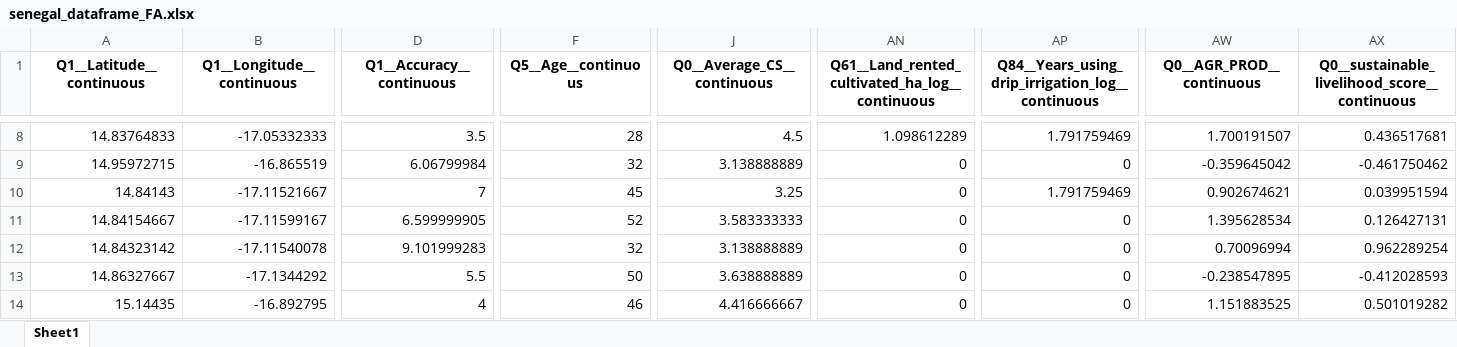
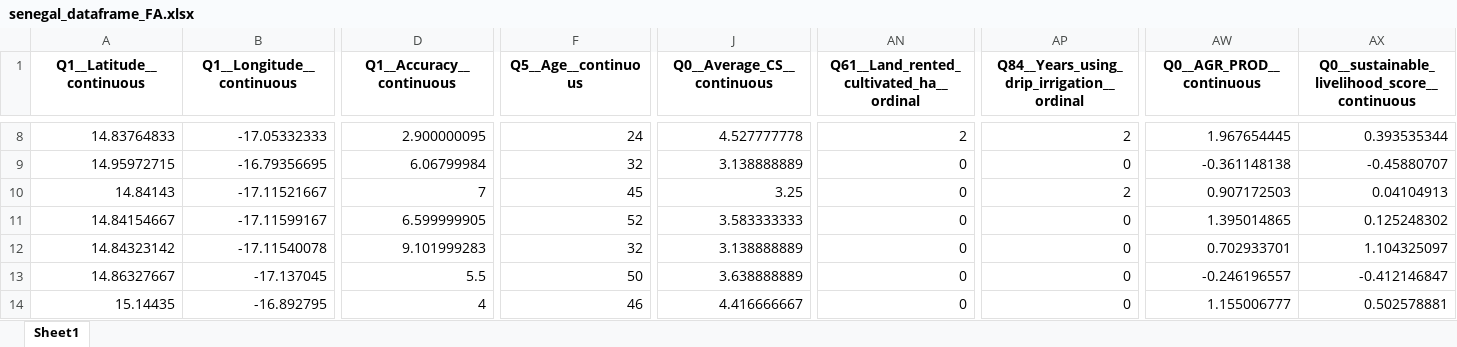
Before and after one commit to thenarrowgate/smallholder-productivity-analysis, an Excel workbook: senegal_dataframe_FA.xlsx, sheet Sheet1, drawn as a sheet; only a part is shown, gaps mark what is left out; values as stored, in another font and other column widths than the file's, no borders; the diff covers the shown part only; the diff names each change by its address in the sheet, - before the commit and + after, or states it on an @@ line.

Commit message:
changed sust index calculation to use q84 sngl ordinal instead of cont

```diff
--- a/senegal_dataframe_FA.xlsx (sheet Sheet1)
+++ b/senegal_dataframe_FA.xlsx (sheet Sheet1)
-AN1: Q61__Land_rented_cultivated_ha_log__continuous
+AN1: Q61__Land_rented_cultivated_ha__ordinal
-AP1: Q84__Years_using_drip_irrigation_log__continuous
+AP1: Q84__Years_using_drip_irrigation__ordinal
-D8 (Q1__Accuracy__continuous): 3.5
+D8 (Q1__Accuracy__continuous): 2.900000095
-F8 (Q5__Age__continuous): 28
+F8 (Q5__Age__continuous): 24
-J8 (Q0__Average_CS__continuous): 4.5
+J8 (Q0__Average_CS__continuous): 4.527777778
-AN8: 1.098612289
+AN8: 2
-AP8: 1.791759469
+AP8: 2
-AW8 (Q0__AGR_PROD__continuous): 1.700191507
+AW8 (Q0__AGR_PROD__continuous): 1.967654445
-AX8: 0.436517681
+AX8: 0.393535344
-B9 (Q1__Longitude__continuous): -16.865519
+B9 (Q1__Longitude__continuous): -16.79356695
-AW9 (Q0__AGR_PROD__continuous): -0.359645042
+AW9 (Q0__AGR_PROD__continuous): -0.361148138
-AX9: -0.461750462
+AX9: -0.45880707
-AP10: 1.791759469
+AP10: 2
-AW10 (Q0__AGR_PROD__continuous): 0.902674621
+AW10 (Q0__AGR_PROD__continuous): 0.907172503
-AX10: 0.039951594
+AX10: 0.04104913
-AW11 (Q0__AGR_PROD__continuous): 1.395628534
+AW11 (Q0__AGR_PROD__continuous): 1.395014865
-AX11: 0.126427131
+AX11: 0.125248302
-AW12 (Q0__AGR_PROD__continuous): 0.70096994
+AW12 (Q0__AGR_PROD__continuous): 0.702933701
-AX12: 0.962289254
+AX12: 1.104325097
-B13 (Q1__Longitude__continuous): -17.1344292
+B13 (Q1__Longitude__continuous): -17.137045
-AW13 (Q0__AGR_PROD__continuous): -0.238547895
+AW13 (Q0__AGR_PROD__continuous): -0.246196557
-AX13: -0.412028593
+AX13: -0.412146847
-AW14 (Q0__AGR_PROD__continuous): 1.151883525
+AW14 (Q0__AGR_PROD__continuous): 1.155006777
-AX14: 0.501019282
+AX14: 0.502578881
```
Also changed, not shown: 1189 edited cells elsewhere in this sheet, nepal_dataframe_FA.xlsx, 1 other file.
